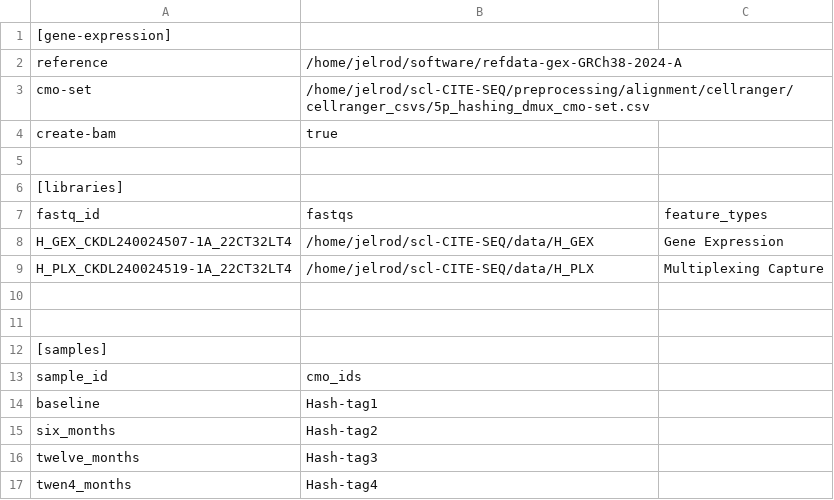
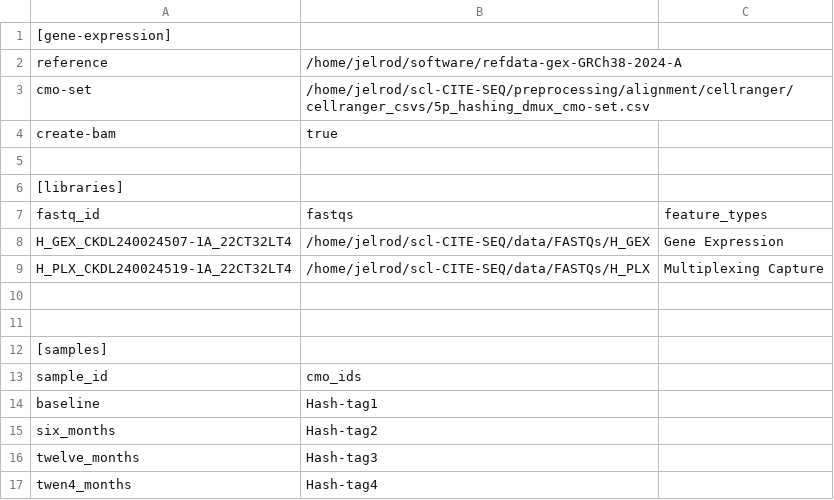
Before and after one commit to jkelrod97/jSSc-ASCT-longitudinal-monocytes, a CSV file: cellranger_csvs/demultiplexing/H_config.csv, drawn as a sheet.

Commit message:
Fix path to FASTQs H_config.csv

```diff
--- a/cellranger_csvs/demultiplexing/H_config.csv
+++ b/cellranger_csvs/demultiplexing/H_config.csv
@@ -7,4 +7,4 @@ create-bam,true
 fastq_id,fastqs,feature_types
-H_GEX_CKDL240024507-1A_22CT32LT4,/home/jelrod/scl-CITE-SEQ/data/H_GEX,Gene Expression
-H_PLX_CKDL240024519-1A_22CT32LT4,/home/jelrod/scl-CITE-SEQ/data/H_PLX,Multiplexing Capture
+H_GEX_CKDL240024507-1A_22CT32LT4,/home/jelrod/scl-CITE-SEQ/data/FASTQs/H_GEX,Gene Expression
+H_PLX_CKDL240024519-1A_22CT32LT4,/home/jelrod/scl-CITE-SEQ/data/FASTQs/H_PLX,Multiplexing Capture
 
```
